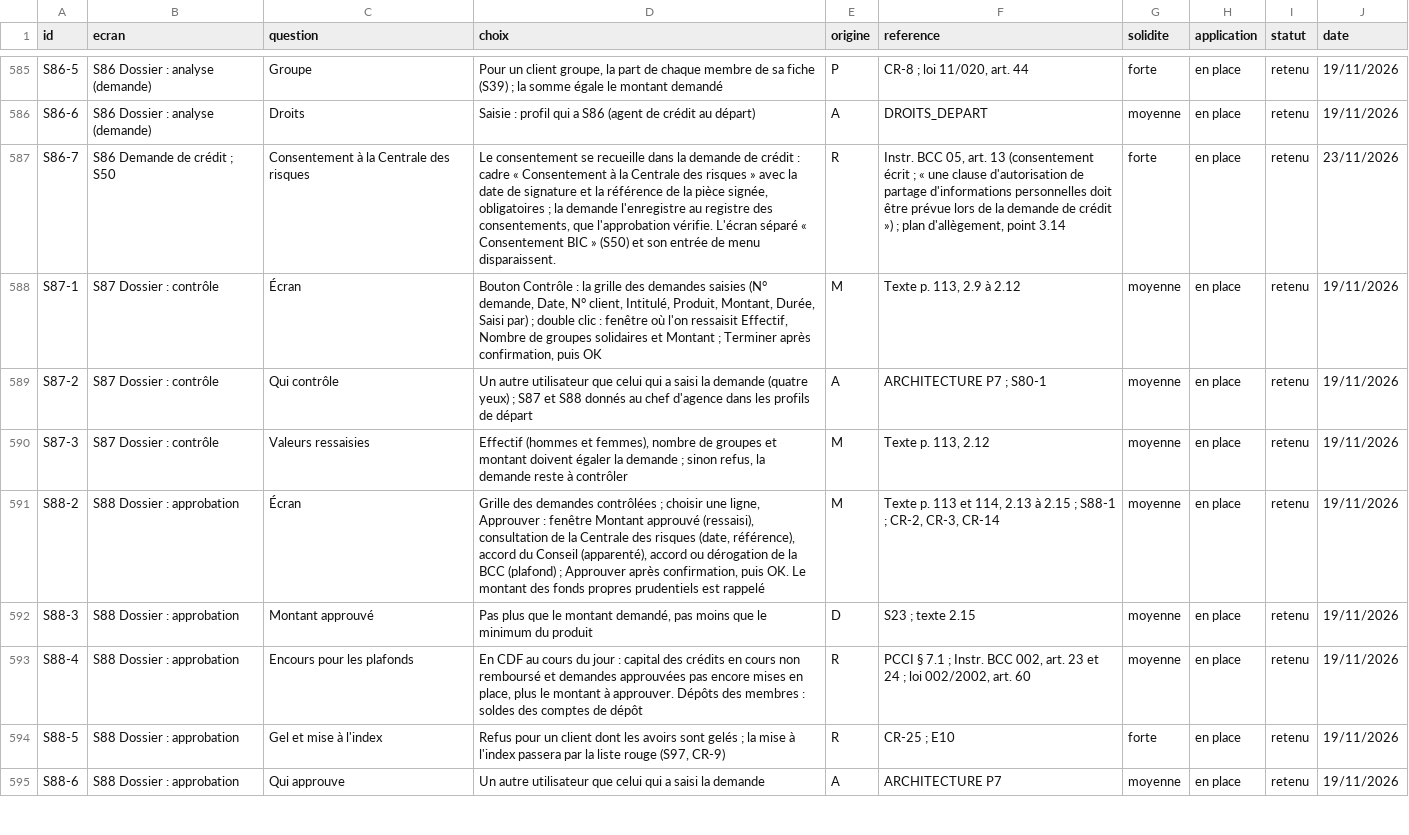
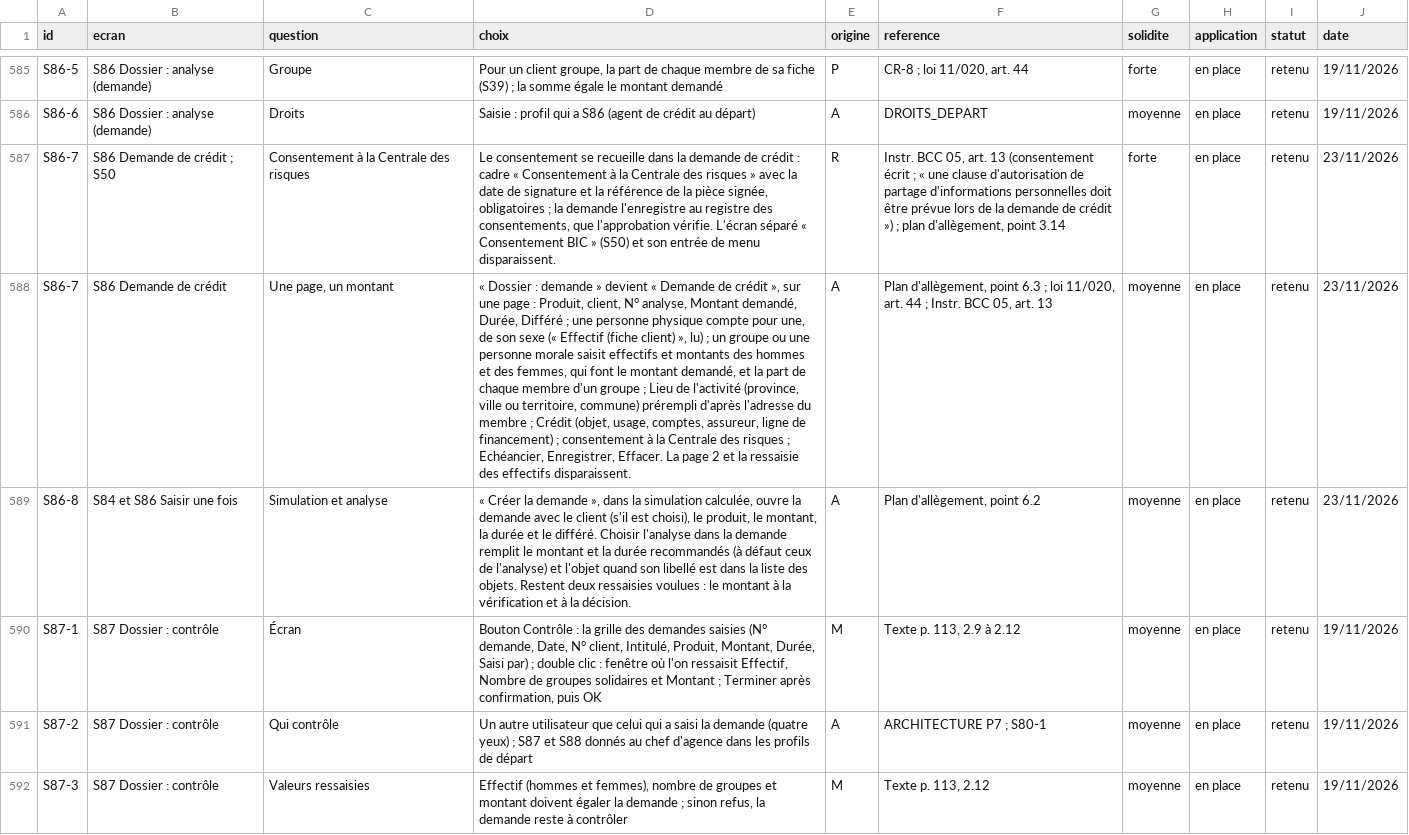
Before and after one commit to manatandu/Microfina-, a CSV file: replica/decisions.csv, drawn as a sheet; only a part is shown, gaps mark what is left out; the shorter side is filled out with more unchanged rows; the diff names each change by its address in the sheet, - before the commit and + after, or states it on an @@ line.

```diff
--- a/replica/decisions.csv
+++ b/replica/decisions.csv
+row 588: S86-7 | S86 Demande de crédit | Une page, un montant | « Dossier : demande » devient « Demande de crédit », sur une page : Produit, client, N° analyse, Montant demandé, Durée, Différé ; une personne physique compte pour une, de son sexe (« Effectif (fiche client) », lu) ; un groupe ou une personne morale saisit effectifs et montants des hommes et des femmes, qui font le montant demandé, et la part de chaque membre d'un groupe ; Lieu de l'activité (province, ville ou territoire, commune) prérempli d'après l'adresse du membre ; Crédit (objet, usage, comptes, assureur, ligne de financement) ; consentement à la Centrale des risques ; Echéancier, Enregistrer, Effacer. La page 2 et la ressaisie des effectifs disparaissent. | A | Plan d'allègement, point 6.3 ; loi 11/020, art. 44 ; Instr. BCC 05, art. 13 | moyenne | en place | retenu | 23/11/2026
+row 589: S86-8 | S84 et S86 Saisir une fois | Simulation et analyse | « Créer la demande », dans la simulation calculée, ouvre la demande avec le client (s'il est choisi), le produit, le montant, la durée et le différé. Choisir l'analyse dans la demande remplit le montant et la durée recommandés (à défaut ceux de l'analyse) et l'objet quand son libellé est dans la liste des objets. Restent deux ressaisies voulues : le montant à la vérification et à la décision. | A | Plan d'allègement, point 6.2 | moyenne | en place | retenu | 23/11/2026
```
Also changed, not shown: replica/allegement.csv, 9 other files.
